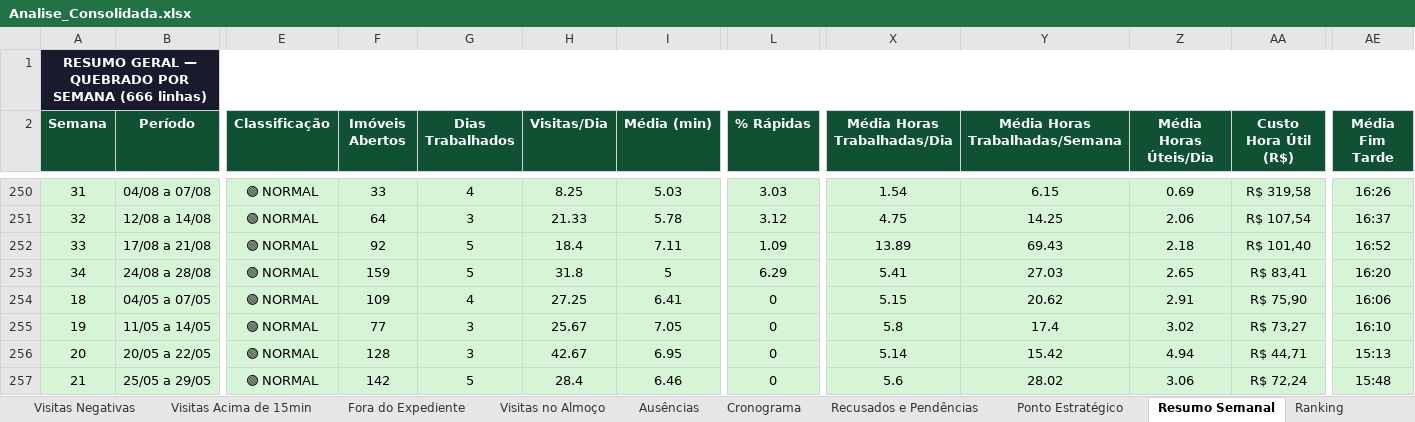
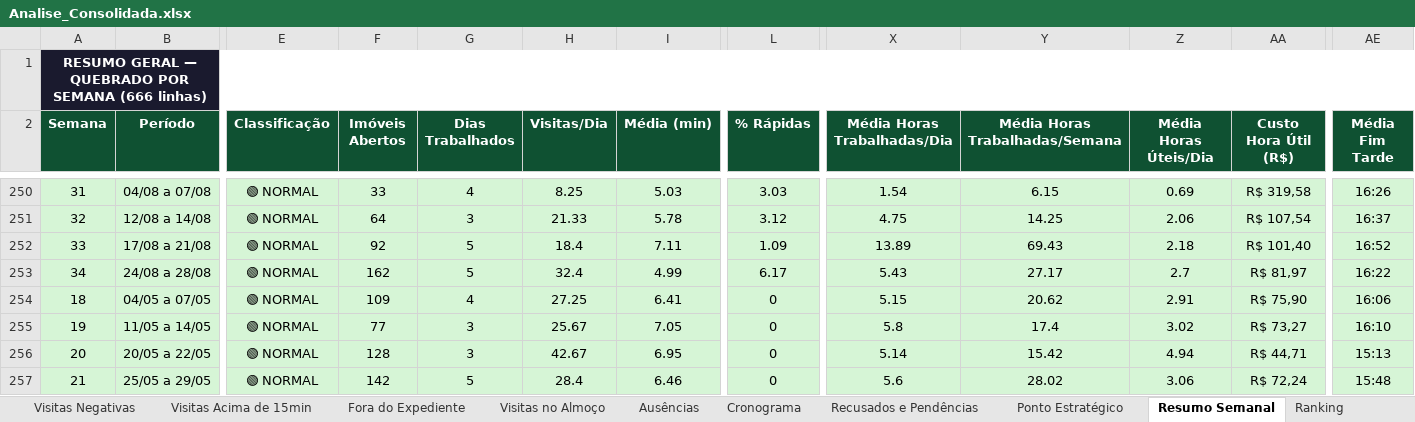
Before and after one commit to LucsDevPro/Sentinela, an Excel workbook: data/Analise_Consolidada.xlsx, sheet Resumo Semanal, drawn as a sheet; only a part is shown, gaps mark what is left out; values as stored, in another font and other column widths than the file's, no borders; the diff names each change by its address in the sheet, - before the commit and + after, or states it on an @@ line.

```diff
--- a/data/Analise_Consolidada.xlsx (sheet Resumo Semanal)
+++ b/data/Analise_Consolidada.xlsx (sheet Resumo Semanal)
-F253 (Imóveis Abertos): 159
+F253 (Imóveis Abertos): 162
-H253 (Visitas/Dia): 31.8
+H253 (Visitas/Dia): 32.4
-I253 (Média (min)): 5
+I253 (Média (min)): 4.99
-L253 (% Rápidas): 6.29
+L253 (% Rápidas): 6.17
-X253 (Média Horas Trabalhadas/Dia): 5.41
+X253 (Média Horas Trabalhadas/Dia): 5.43
-Y253 (Média Horas Trabalhadas/Semana): 27.03
+Y253 (Média Horas Trabalhadas/Semana): 27.17
-Z253 (Média Horas Úteis/Dia): 2.65
+Z253 (Média Horas Úteis/Dia): 2.7
-AA253 (Custo Hora Útil (R$)): R$ 83,41
+AA253 (Custo Hora Útil (R$)): R$ 81,97
-AE253 (Média Fim Tarde): 16:20
+AE253 (Média Fim Tarde): 16:22
```
Also changed, not shown: sheet Visitas Acima de 15min, sheet Resumo Geral, sheet Recusados e Pendências, sheet Por Área, data/historico/semana_319.xlsx, data/historico/semana_320.xlsx, 20 other files.
